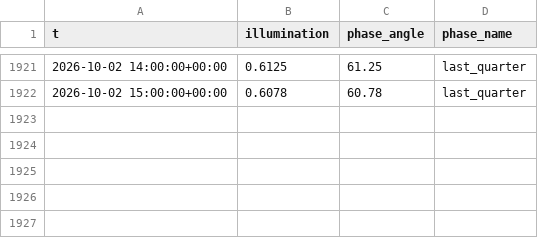
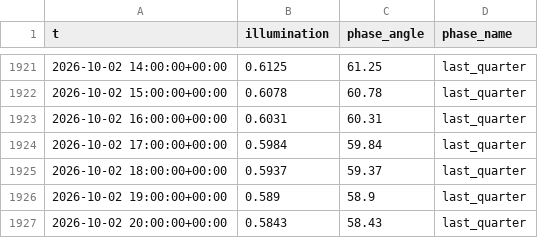
Before and after one commit to richardmhuse/do-not-hit-the-bridge-V2, a CSV file: data/raw/lunar.csv, drawn as a sheet; only a part is shown, gaps mark what is left out; the diff names each change by its address in the sheet, - before the commit and + after, or states it on an @@ line.

```diff
--- a/data/raw/lunar.csv
+++ b/data/raw/lunar.csv
+row 1923: 2026-10-02 16:00:00+00:00 | 0.6031 | 60.31 | last_quarter
+row 1924: 2026-10-02 17:00:00+00:00 | 0.5984 | 59.84 | last_quarter
+row 1925: 2026-10-02 18:00:00+00:00 | 0.5937 | 59.37 | last_quarter
+row 1926: 2026-10-02 19:00:00+00:00 | 0.589 | 58.9 | last_quarter
+row 1927: 2026-10-02 20:00:00+00:00 | 0.5843 | 58.43 | last_quarter
```
Also changed, not shown: data/processed/forecast.csv, data/raw/measured.csv, 39 other files.
